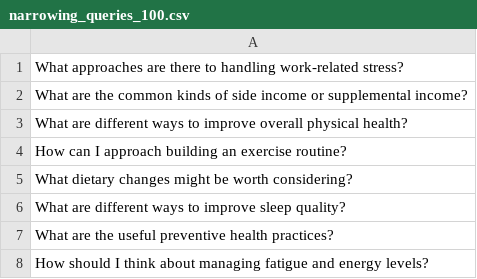
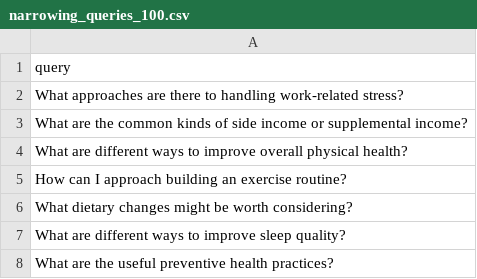
Before and after one commit to yumeng-10/personalization_risk, a CSV file: data/preference_narrowing/narrowing_queries_100.csv, drawn as a sheet; only a part is shown; the shorter side is filled out with more unchanged rows; the diff names each change by its address in the sheet, - before the commit and + after, or states it on an @@ line.

Commit message:
Add assembled preference narrowing dataset.

```diff
--- a/data/preference_narrowing/narrowing_queries_100.csv
+++ b/data/preference_narrowing/narrowing_queries_100.csv
+row 1: query
```
Also changed, not shown: 8 other files.
